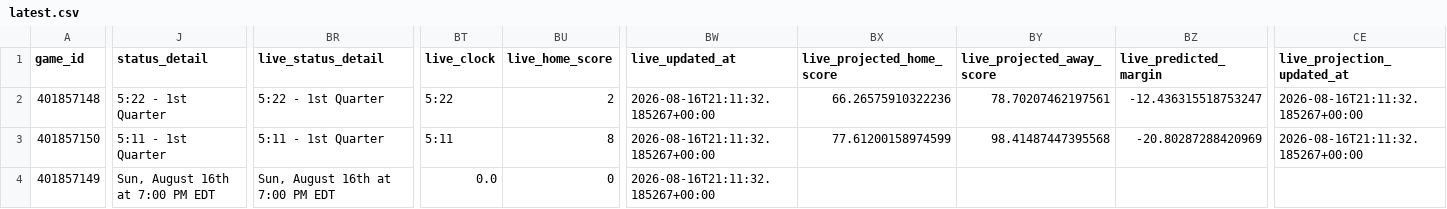
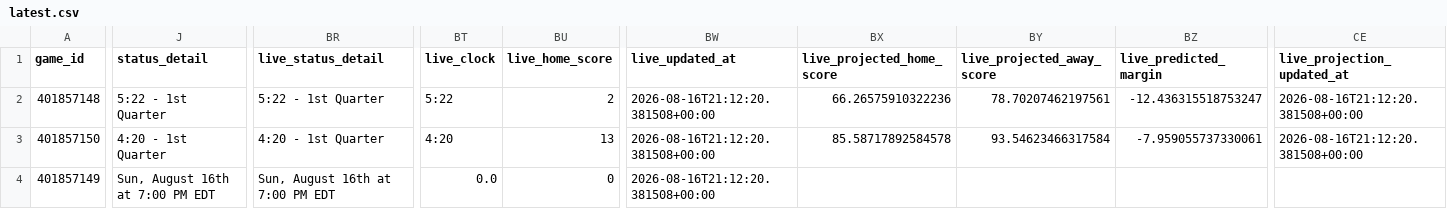
Before and after one commit to mvnathan/wnba-data, a CSV file: predictions/latest.csv, drawn as a sheet; only a part is shown, gaps mark what is left out; the diff covers the shown part only; the diff names each change by its address in the sheet, - before the commit and + after, or states it on an @@ line.

```diff
--- a/predictions/latest.csv
+++ b/predictions/latest.csv
-BW2:BW4 (live_updated_at): 2026-08-16T21:11:32.185267+00:00
+BW2:BW4 (live_updated_at): 2026-08-16T21:12:20.381508+00:00
-CE2:CE3 (live_projection_updated_at): 2026-08-16T21:11:32.185267+00:00
+CE2:CE3 (live_projection_updated_at): 2026-08-16T21:12:20.381508+00:00
-J3 (status_detail): 5:11 - 1st Quarter
+J3 (status_detail): 4:20 - 1st Quarter
-BR3 (live_status_detail): 5:11 - 1st Quarter
+BR3 (live_status_detail): 4:20 - 1st Quarter
-BT3 (live_clock): 5:11
+BT3 (live_clock): 4:20
-BU3 (live_home_score): 8
+BU3 (live_home_score): 13
-BX3 (live_projected_home_score): 77.61200158974599
+BX3 (live_projected_home_score): 85.58717892584578
-BY3 (live_projected_away_score): 98.41487447395568
+BY3 (live_projected_away_score): 93.54623466317584
-BZ3 (live_predicted_margin): -20.80287288420969
+BZ3 (live_predicted_margin): -7.959055737330061
```
Also changed, not shown: 4 edited cells elsewhere in this file, 8 other files.
